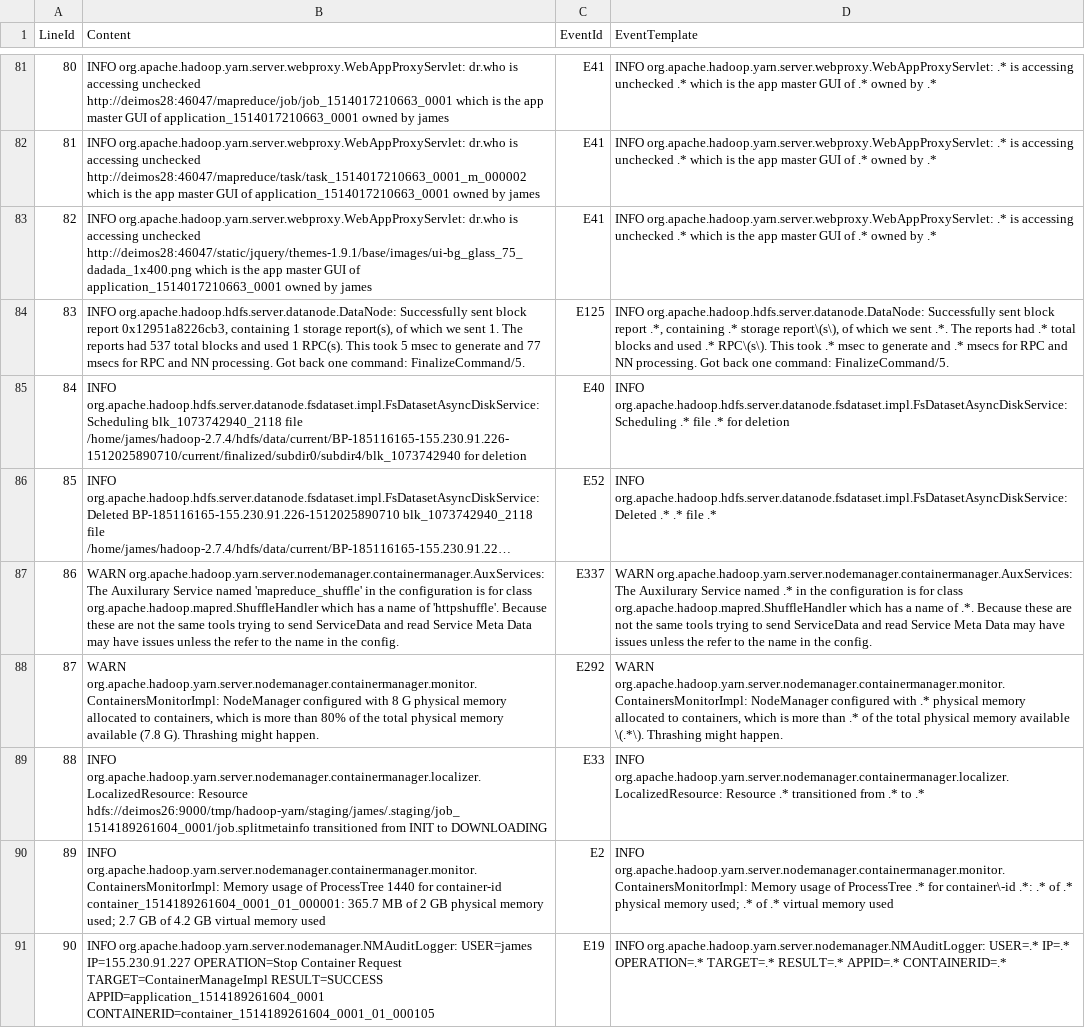
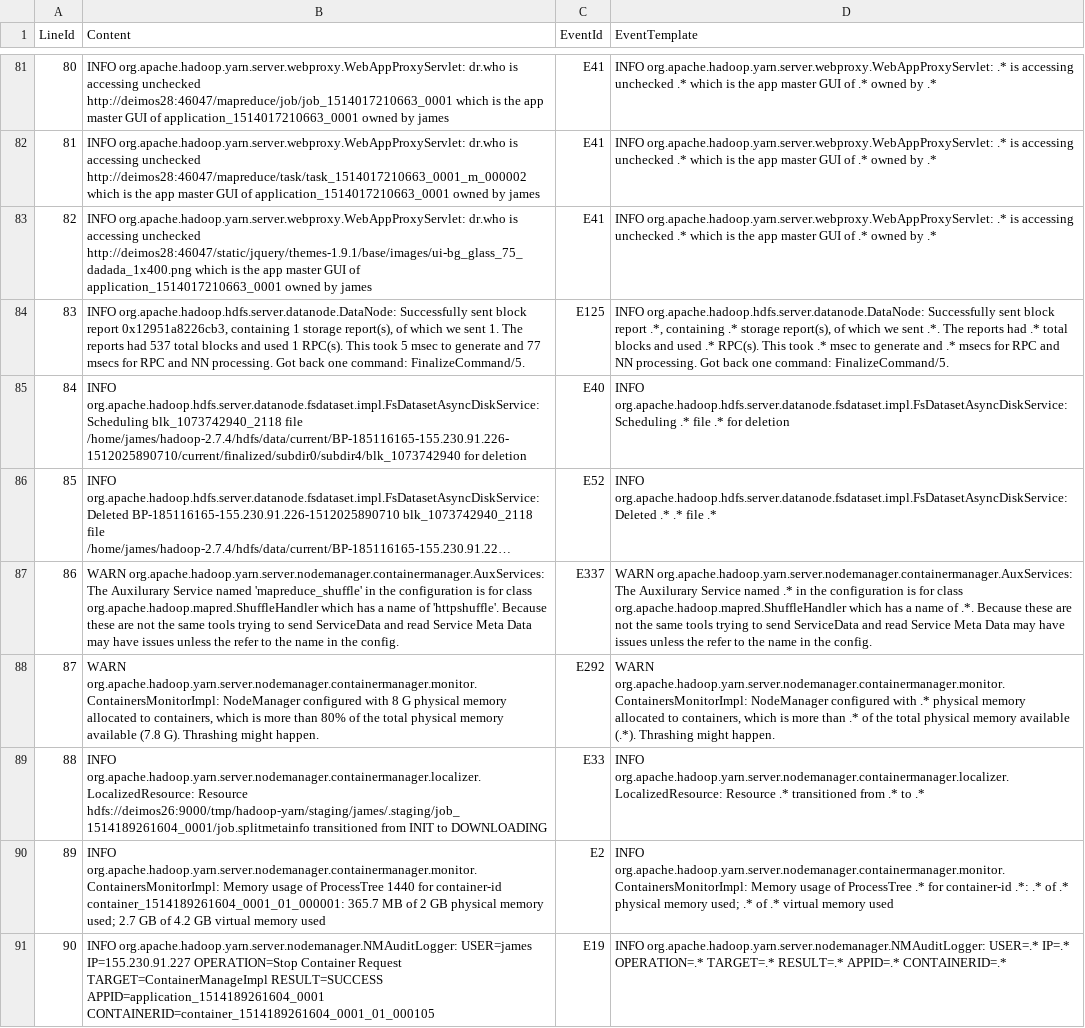
Before and after one commit to w82/lognroll, a CSV file: hadoop-200/ground_truth/hadoop-lognroll-200.log_structured.csv, drawn as a sheet; only a part is shown, gaps mark what is left out; long unchanged cells end in …; the diff covers the shown part only; the diff names each change by its address in the sheet, - before the commit and + after, or states it on an @@ line.

```diff
--- a/hadoop-200/ground_truth/hadoop-lognroll-200.log_structured.csv
+++ b/hadoop-200/ground_truth/hadoop-lognroll-200.log_structured.csv
-D84 (EventTemplate): ….* storage report\(s\), of which we sent .*. The reports had .* total blocks and used .* RPC\(s\). This took…
+D84 (EventTemplate): ….* storage report(s), of which we sent .*. The reports had .* total blocks and used .* RPC(s). This took…
-D88 (EventTemplate): …memory available \(.*\). Thrashing might…
+D88 (EventTemplate): …memory available (.*). Thrashing might…
-D90 (EventTemplate): ….* for container\-id .*: .*…
+D90 (EventTemplate): ….* for container-id .*: .*…
```
Also changed, not shown: 79 edited cells elsewhere in this file, hadoop-200/lognroll_output/hadoop-lognroll-200.log_structured.csv.
